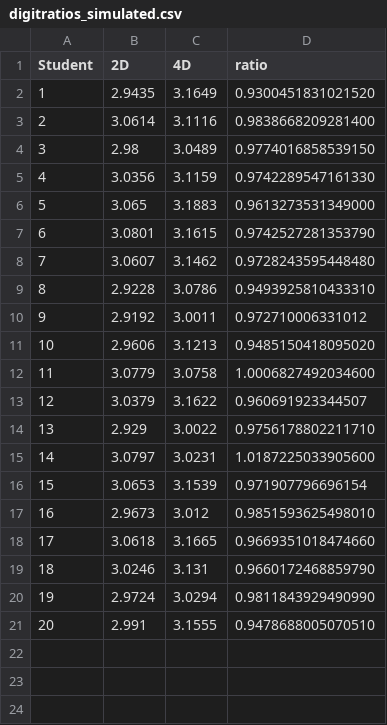
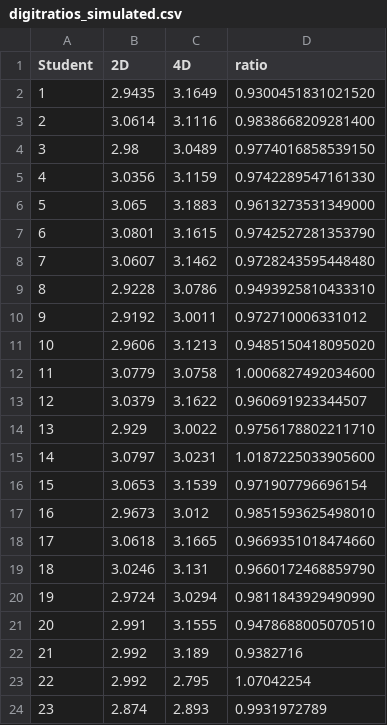
Before and after one commit to scrippscollege/DS_002, a CSV file: data/digitratios_simulated.csv, drawn as a sheet.

Commit message:
updated data

```diff
--- a/data/digitratios_simulated.csv
+++ b/data/digitratios_simulated.csv
@@ -21 +21,4 @@ Student,2D,4D,ratio
 20,2.991,3.1555,0.9478688005070510
+21,2.992,3.189,0.9382716
+22,2.992,2.795,1.07042254
+23,2.874,2.893,0.9931972789
```
